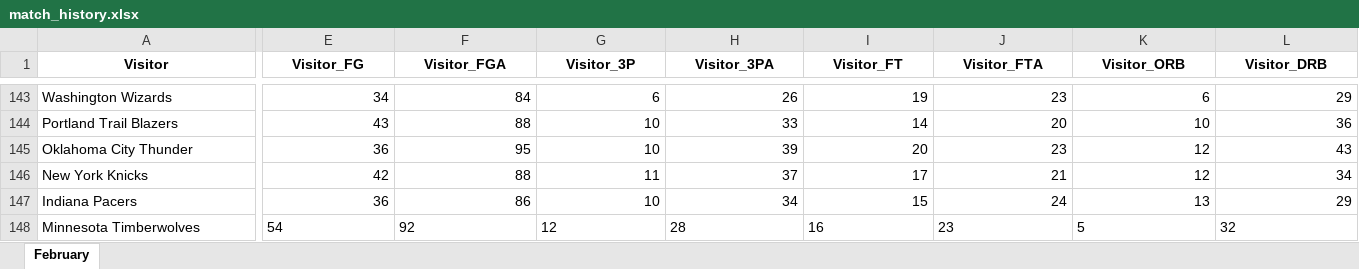
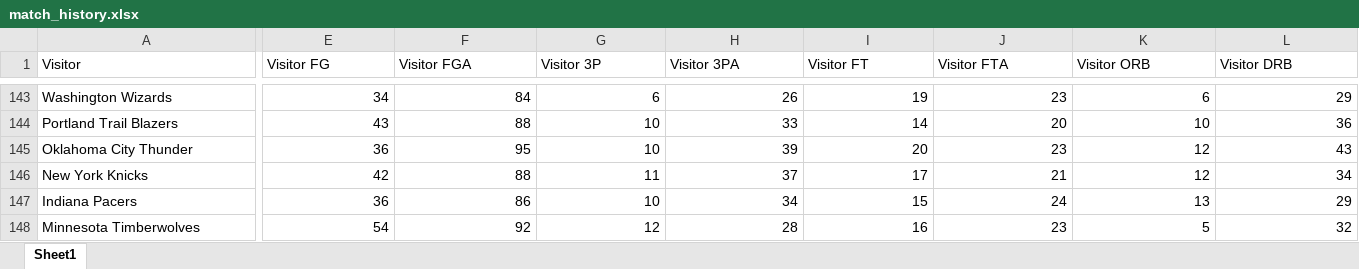
Before and after one commit to mihirium/NetProphet, an Excel workbook: match_history.xlsx, sheet Sheet1, drawn as a sheet; only a part is shown, gaps mark what is left out; values as stored, in another font and other column widths than the file's, no borders; the diff covers the shown part only; the diff names each change by its address in the sheet, - before the commit and + after, or states it on an @@ line.

Commit message:
xlsx file

```diff
--- a/match_history.xlsx (sheet Sheet1)
+++ b/match_history.xlsx (sheet Sheet1)
-sheet tab: February
+sheet tab: Sheet1
@@ A1:L1 bold: on → off, alignment: center → left @@
-E1: Visitor_FG
+E1: Visitor FG
-F1: Visitor_FGA
+F1: Visitor FGA
-G1: Visitor_3P
+G1: Visitor 3P
-H1: Visitor_3PA
+H1: Visitor 3PA
-I1: Visitor_FT
+I1: Visitor FT
-J1: Visitor_FTA
+J1: Visitor FTA
-K1: Visitor_ORB
+K1: Visitor ORB
-L1: Visitor_DRB
+L1: Visitor DRB
-E148:L148 alignment: left
+E148:L148 alignment: right
```
Also changed, not shown: 23 edited cells and cell formats elsewhere in this sheet.
